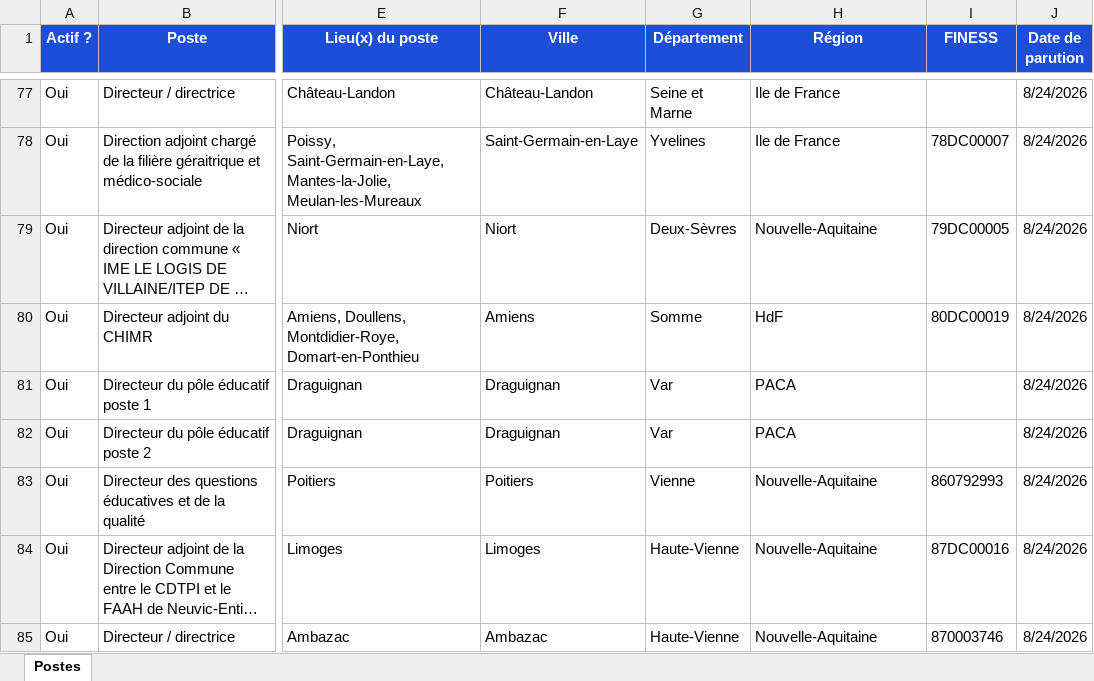
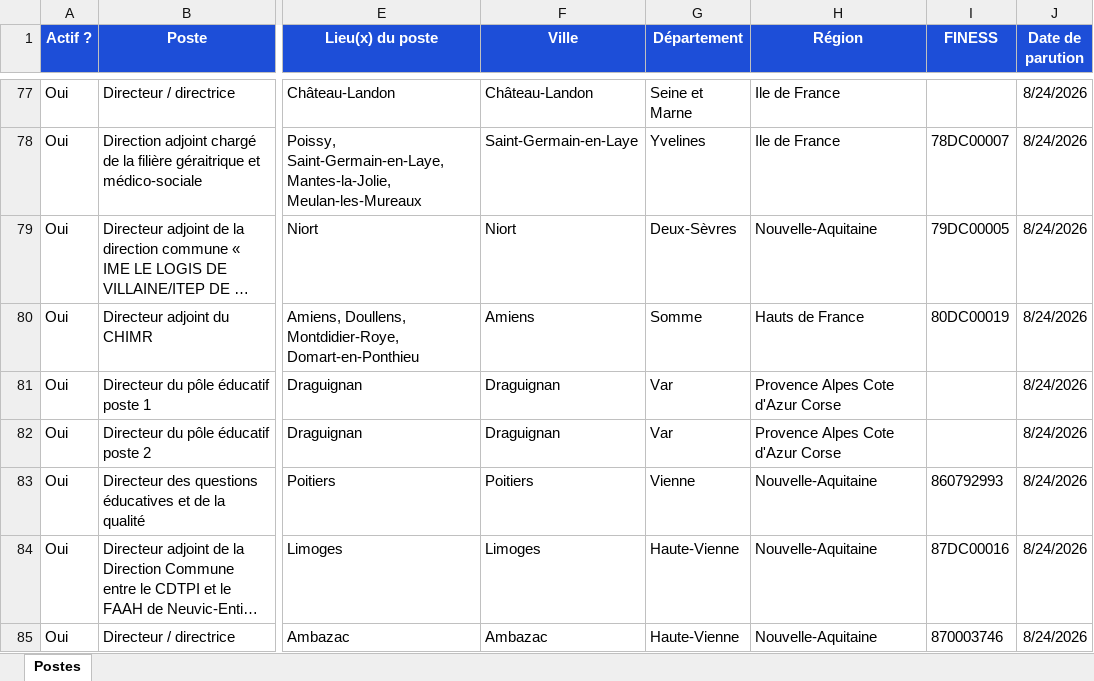
Before and after one commit to Olivier1972348/carte-interactive-D3S, an Excel workbook: data/postes_d3s.xlsx, sheet Postes, drawn as a sheet; only a part is shown, gaps mark what is left out; long unchanged cells end in …; values as stored, in another font and other column widths than the file's, no borders; conditional formats and table styles not drawn; the diff covers the shown part only; the diff names each change by its address in the sheet, - before the commit and + after, or states it on an @@ line.

```diff
--- a/data/postes_d3s.xlsx (sheet Postes)
+++ b/data/postes_d3s.xlsx (sheet Postes)
-H80 (Région): HdF
+H80 (Région): Hauts de France
-H81:H82 (Région): PACA
+H81:H82 (Région): Provence Alpes Cote d'Azur Corse
```
Also changed, not shown: 18 edited cells elsewhere in this sheet, 3 other files.
